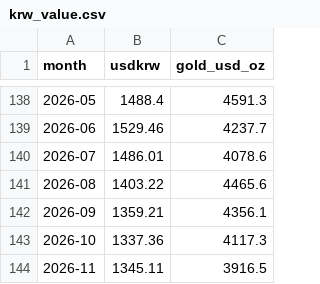
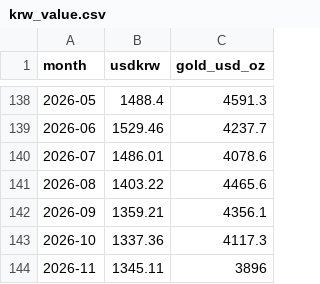
Before and after one commit to junejunejune/macro_dashboard, a CSV file: data/krw_value.csv, drawn as a sheet; only a part is shown, gaps mark what is left out.

```diff
--- a/data/krw_value.csv
+++ b/data/krw_value.csv
@@ -143,2 +143,2 @@ month,usdkrw,gold_usd_oz
 2026-10,1337.36,4117.3
-2026-11,1345.11,3916.5
+2026-11,1345.11,3896
```
Also changed, not shown: data/schd.csv, 1 other file.
